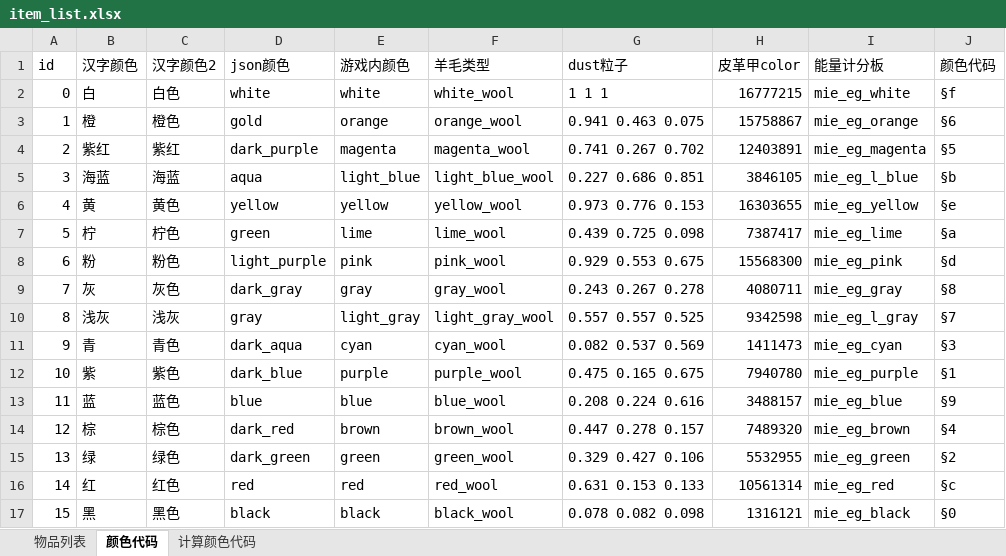
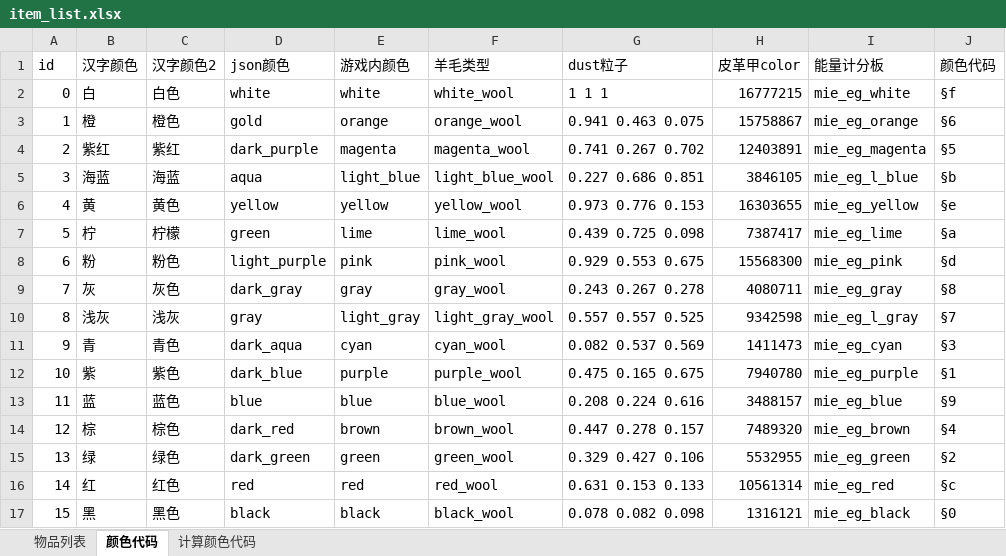
Before and after one commit to K-bai/miecraft, an Excel workbook: item_list.xlsx, sheet 颜色代码, drawn as a sheet; only a part is shown; values as stored, in another font and other column widths than the file's, no borders; the diff names each change by its address in the sheet, - before the commit and + after, or states it on an @@ line.

```diff
--- a/item_list.xlsx (sheet 颜色代码)
+++ b/item_list.xlsx (sheet 颜色代码)
-C7 (汉字颜色2): 柠色
+C7 (汉字颜色2): 柠檬
```
Also changed, not shown: sheet 物品列表, 15 other files.
